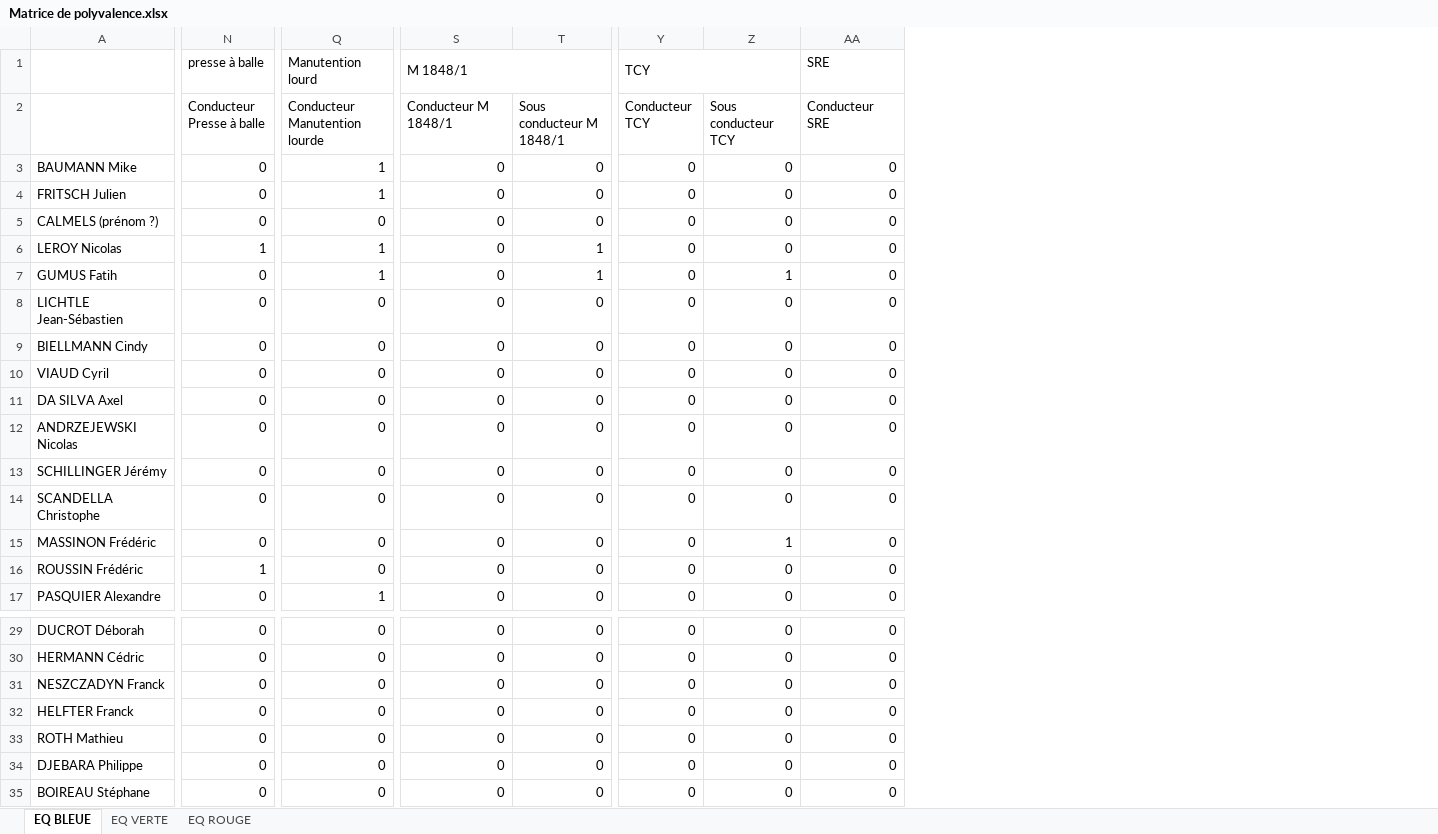
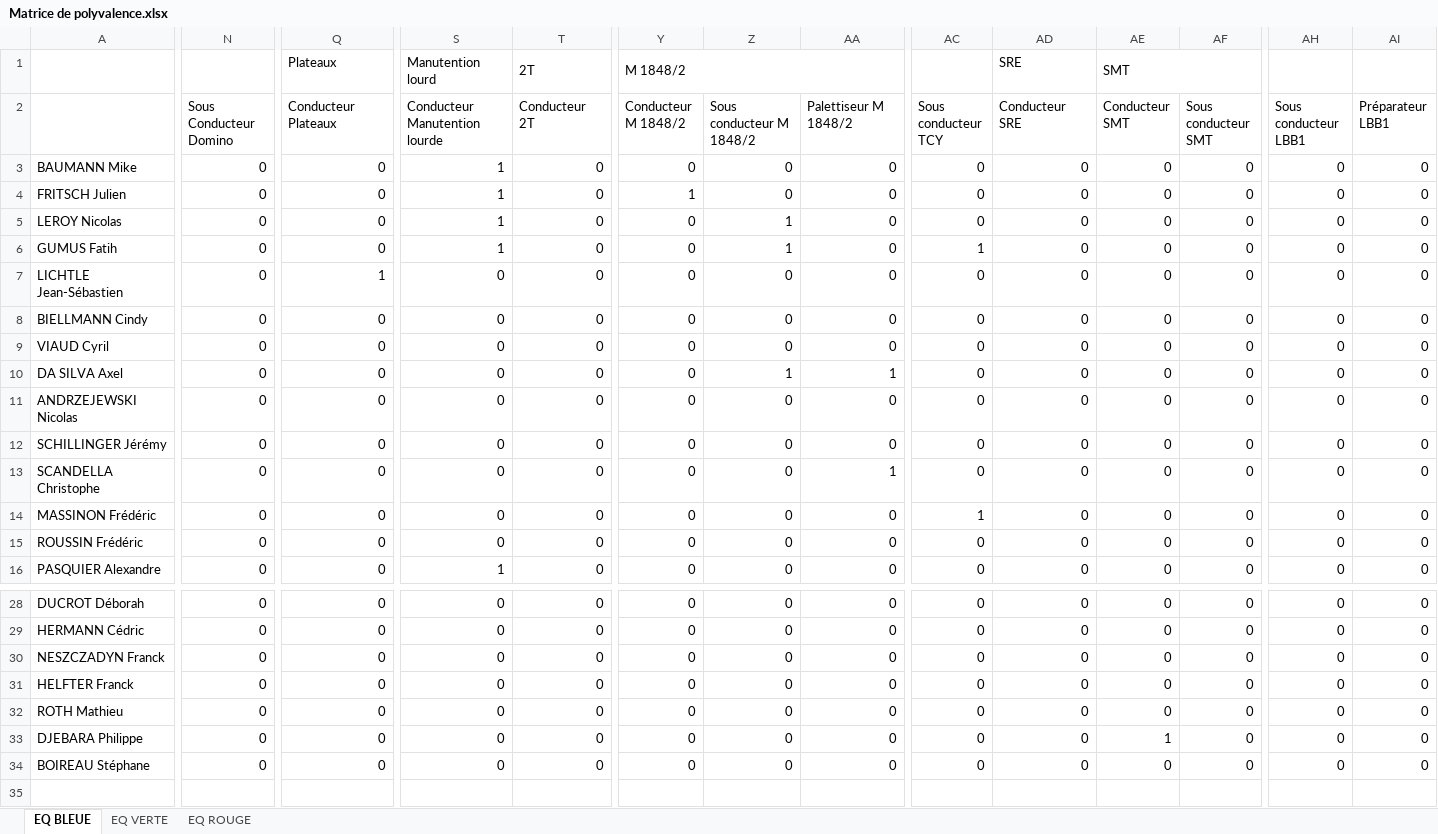
Before and after one commit to TisaneFruitRouge/dssmith-planning, an Excel workbook: Matrice de polyvalence.xlsx, sheet EQ BLEUE, drawn as a sheet; only a part is shown, gaps mark what is left out; values as stored, in another font and other column widths than the file's, no cell formats; conditional formats not drawn; removed rows and columns are numbered as before the commit, all else as after; rows hold the shown columns only; the diff covers the shown part only; the diff names each change by its address in the sheet, - before the commit and + after, or states it on an @@ line.

```diff
--- a/Matrice de polyvalence.xlsx (sheet EQ BLEUE)
+++ b/Matrice de polyvalence.xlsx (sheet EQ BLEUE)
+column AC (Sous conducteur TCY), rows 3-16: 0 | 0 | 0 | 1 | 0 | 0 | 0 | 0 | 0 | 0 | 0 | 1 | 0 | 0; rows 28-34: all 0
+column AD (Conducteur SRE), row 1: SRE; rows 3-16: all 0; rows 28-34: all 0
+column AE (Conducteur SMT), row 1: SMT; rows 3-16: all 0; rows 28-34: 0 | 0 | 0 | 0 | 0 | 1 | 0
+column AF (Sous conducteur SMT), rows 3-16: all 0; rows 28-34: all 0
+column AH (Sous conducteur LBB1), rows 3-16: all 0; rows 28-34: all 0
+column AI (Préparateur LBB1), rows 3-16: all 0; rows 28-34: all 0
-N1 (Sous Conducteur Domino): presse à balle
+N1 (Sous Conducteur Domino): (empty)
-Q1 (Conducteur Plateaux): Manutention lourd
+Q1 (Conducteur Plateaux): Plateaux
-S1 (Conducteur Manutention lourde): M 1848/1
+S1 (Conducteur Manutention lourde): Manutention lourd
-S1:U1 merged
-T1 (Conducteur 2T): (empty)
+T1 (Conducteur 2T): 2T
+T1:U1 merged
-Y1 (Conducteur M 1848/2): TCY
+Y1 (Conducteur M 1848/2): M 1848/2
-Y1:Z1 merged
+Y1:AA1 merged
-AA1 (Palettiseur M 1848/2): SRE
+AA1 (Palettiseur M 1848/2): (empty)
-N2: Conducteur Presse à balle
+N2: Sous Conducteur Domino
-Q2: Conducteur Manutention lourde
+Q2: Conducteur Plateaux
-S2: Conducteur M 1848/1
+S2: Conducteur Manutention lourde
-T2: Sous conducteur M 1848/1
+T2: Conducteur 2T
-Y2: Conducteur TCY
+Y2: Conducteur M 1848/2
-Z2: Sous conducteur TCY
+Z2: Sous conducteur M 1848/2
-AA2: Conducteur SRE
+AA2: Palettiseur M 1848/2
-Q3:Q4 (Conducteur Plateaux): 1
+Q3:Q4 (Conducteur Plateaux): 0
-S3:S4 (Conducteur Manutention lourde): 0
+S3:S4 (Conducteur Manutention lourde): 1
-Y4 (Conducteur M 1848/2): 0
+Y4 (Conducteur M 1848/2): 1
-row 5: CALMELS (prénom ?) | 0 | 0 | 0 | 0 | 0 | 0 | 0
-N5 (Sous Conducteur Domino): 1
+N5 (Sous Conducteur Domino): 0
-Q5:Q6 (Conducteur Plateaux): 1
+Q5:Q6 (Conducteur Plateaux): 0
-S5:S6 (Conducteur Manutention lourde): 0
+S5:S6 (Conducteur Manutention lourde): 1
-T5:T6 (Conducteur 2T): 1
+T5:T6 (Conducteur 2T): 0
-Z5 (Sous conducteur M 1848/2): 0
+Z5 (Sous conducteur M 1848/2): 1
-Q7 (Conducteur Plateaux): 0
+Q7 (Conducteur Plateaux): 1
-Z10 (Sous conducteur M 1848/2): 0
+Z10 (Sous conducteur M 1848/2): 1
-AA10 (Palettiseur M 1848/2): 0
+AA10 (Palettiseur M 1848/2): 1
-AA13 (Palettiseur M 1848/2): 0
+AA13 (Palettiseur M 1848/2): 1
-Z14 (Sous conducteur M 1848/2): 1
+Z14 (Sous conducteur M 1848/2): 0
-N15 (Sous Conducteur Domino): 1
+N15 (Sous Conducteur Domino): 0
-Q16 (Conducteur Plateaux): 1
+Q16 (Conducteur Plateaux): 0
-S16 (Conducteur Manutention lourde): 0
+S16 (Conducteur Manutention lourde): 1
```
Also changed, not shown: 47 edited cells and merged cells elsewhere in this sheet, sheet EQ ROUGE, sheet EQ VERTE, cell formats, 3 other files.
